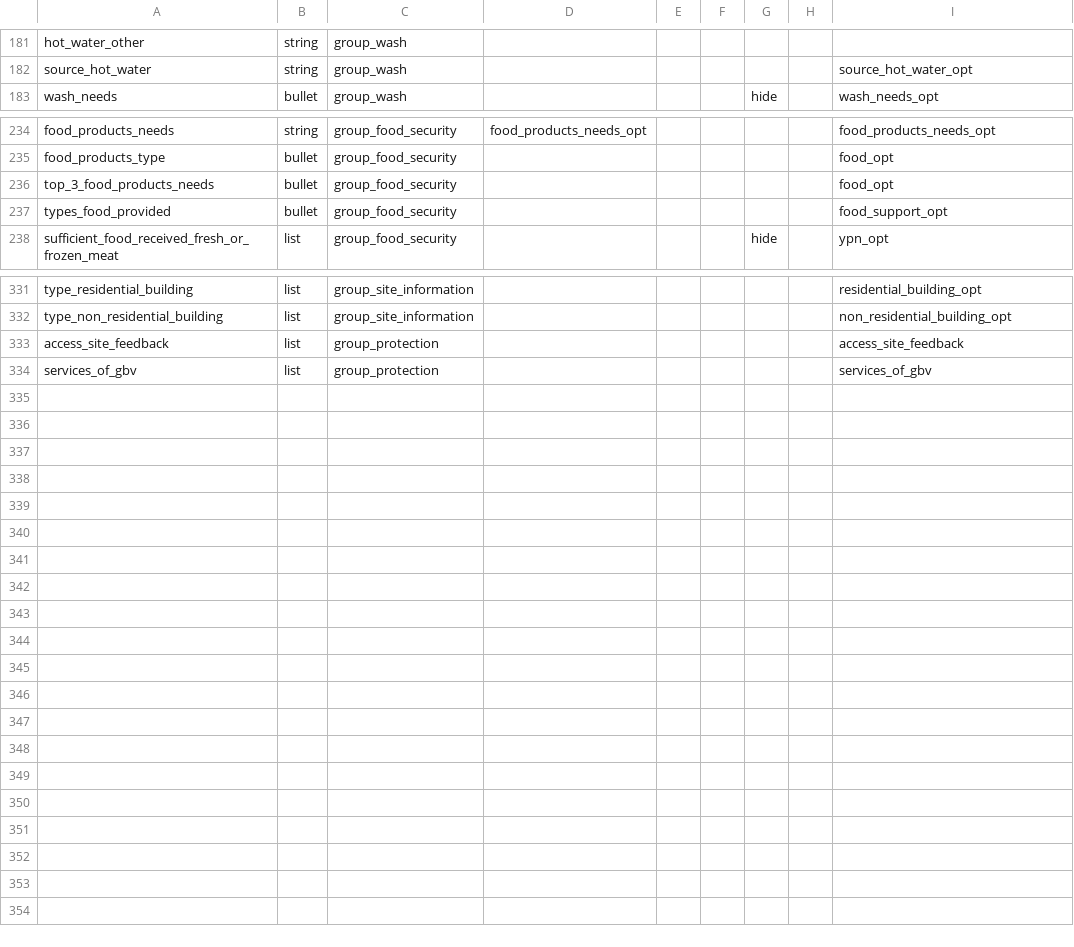
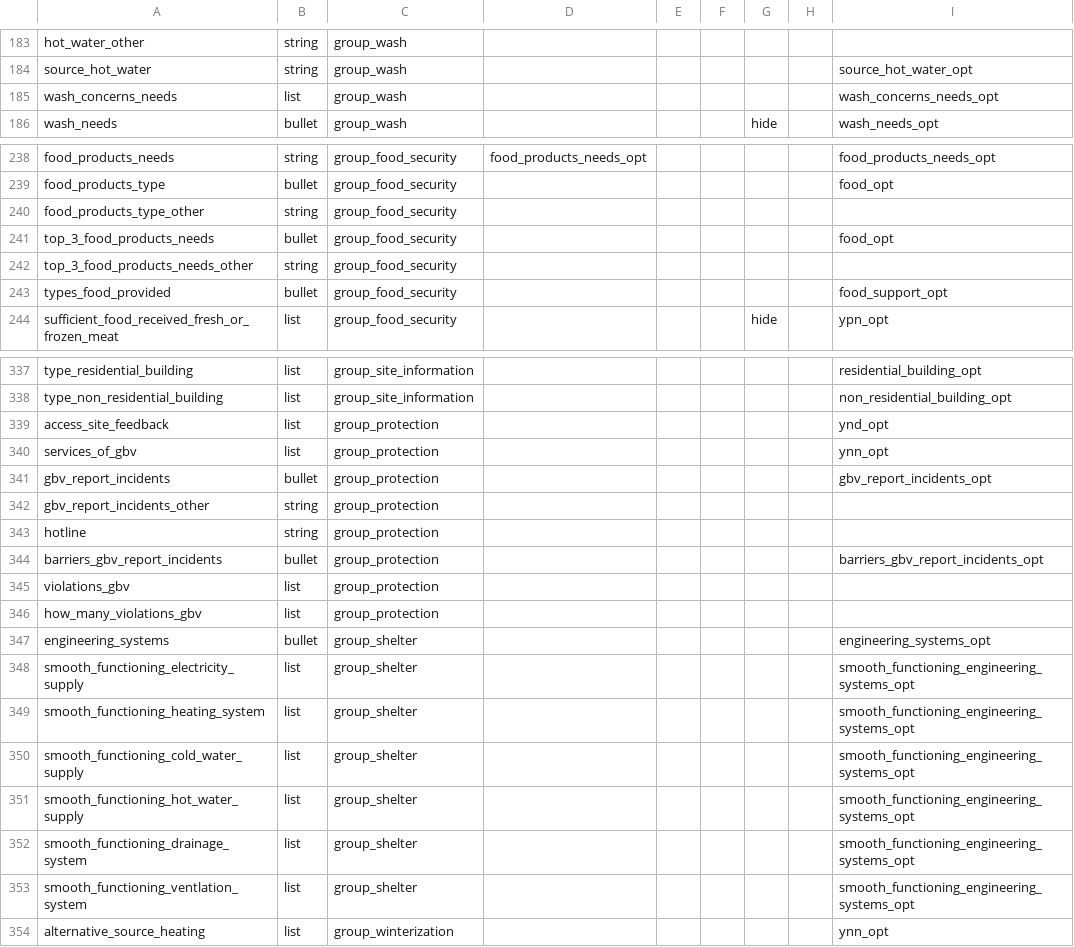
Before and after one commit to GDS-ODSSS/opsmaps, a CSV file: ukraine_test/FDF_R12/submissions_rules.csv, drawn as a sheet; only a part is shown, gaps mark what is left out; the diff covers the shown part only.

```diff
--- a/ukraine_test/FDF_R12/submissions_rules.csv
+++ b/ukraine_test/FDF_R12/submissions_rules.csv
@@ -182,2 +184,3 @@ hot_water_other;string;group_wash;;;;;;
 source_hot_water;string;group_wash;;;;;;source_hot_water_opt
+wash_concerns_needs;list;group_wash;;;;;;wash_concerns_needs_opt
 wash_needs;bullet;group_wash;;;;hide;;wash_needs_opt
@@ -235,3 +239,5 @@ food_products_needs;string;group_food_security;food_products_needs_opt;;;;;food_
 food_products_type;bullet;group_food_security;;;;;;food_opt
+food_products_type_other;string;group_food_security;;;;;;
 top_3_food_products_needs;bullet;group_food_security;;;;;;food_opt
+top_3_food_products_needs_other;string;group_food_security;;;;;;
 types_food_provided;bullet;group_food_security;;;;;;food_support_opt
@@ -332,3 +338,17 @@ type_residential_building;list;group_site_information;;;;;;residential_building_
 type_non_residential_building;list;group_site_information;;;;;;non_residential_building_opt
-access_site_feedback;list;group_protection;;;;;;access_site_feedback
-services_of_gbv;list;group_protection;;;;;;services_of_gbv
+access_site_feedback;list;group_protection;;;;;;ynd_opt
+services_of_gbv;list;group_protection;;;;;;ynn_opt
+gbv_report_incidents;bullet;group_protection;;;;;;gbv_report_incidents_opt
+gbv_report_incidents_other;string;group_protection;;;;;;
+hotline;string;group_protection;;;;;;
+barriers_gbv_report_incidents;bullet;group_protection;;;;;;barriers_gbv_report_incidents_opt
+violations_gbv;list;group_protection;;;;;;
+how_many_violations_gbv;list;group_protection;;;;;;
+engineering_systems;bullet;group_shelter;;;;;;engineering_systems_opt
+smooth_functioning_electricity_supply;list;group_shelter;;;;;;smooth_functioning_engineering_systems_opt
+smooth_functioning_heating_system;list;group_shelter;;;;;;smooth_functioning_engineering_systems_opt
+smooth_functioning_cold_water_supply;list;group_shelter;;;;;;smooth_functioning_engineering_systems_opt
+smooth_functioning_hot_water_supply;list;group_shelter;;;;;;smooth_functioning_engineering_systems_opt
+smooth_functioning_drainage_system;list;group_shelter;;;;;;smooth_functioning_engineering_systems_opt
+smooth_functioning_ventlation_system;list;group_shelter;;;;;;smooth_functioning_engineering_systems_opt
+alternative_source_heating;list;group_winterization;;;;;;ynn_opt
```
Also changed, not shown: 3 added rows elsewhere in this file, ukraine_test/FDF_R12/field_labels.csv.
